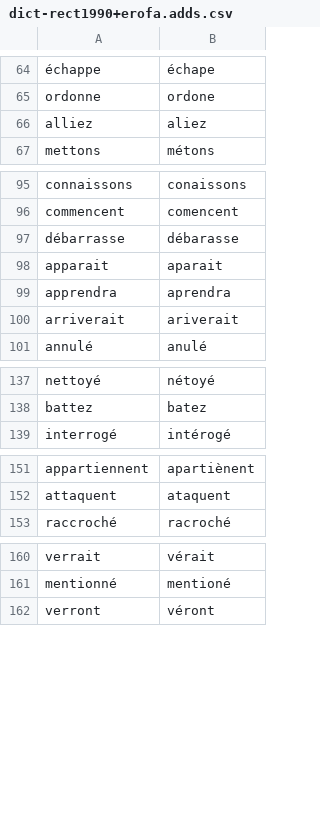
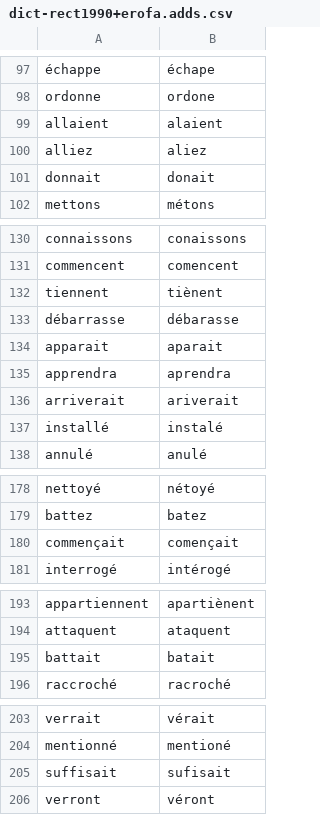
Before and after one commit to v-gb/ortografe, a CSV file: data/homemade/dict-rect1990+erofa.adds.csv, drawn as a sheet; only a part is shown, gaps mark what is left out; the diff covers the shown part only; the diff names each change by its address in the sheet, - before the commit and + after, or states it on an @@ line.

```diff
--- a/data/homemade/dict-rect1990+erofa.adds.csv
+++ b/data/homemade/dict-rect1990+erofa.adds.csv
+row 99: allaient | alaient
+row 101: donnait | donait
+row 132: tiennent | tiènent
+row 137: installé | instalé
+row 180: commençait | començait
+row 195: battait | batait
+row 205: suffisait | sufisait
```
Also changed, not shown: 66 added rows elsewhere in this file, 3 other files.
